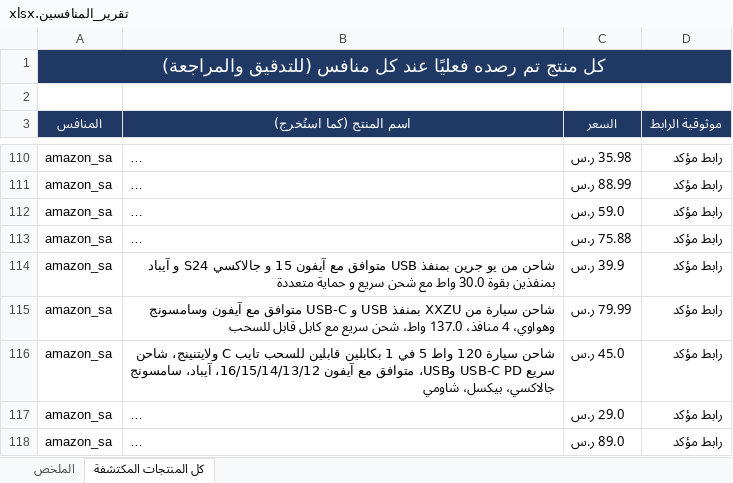
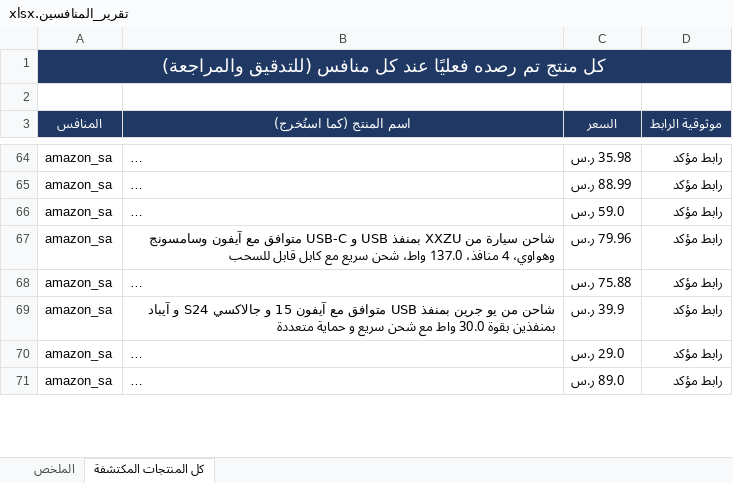
Before and after one commit to wael1997/techtime-market-data, an Excel workbook: data/تقرير_المنافسين.xlsx, sheet كل المنتجات المكتشفة, drawn as a sheet; only a part is shown, gaps mark what is left out; long unchanged cells end in …; values as stored, in another font and other column widths than the file's, no borders; removed rows and columns are numbered as before the commit, all else as after; the diff covers the shown part only; the diff names each change by its address in the sheet, - before the commit and + after, or states it on an @@ line.

Commit message:
تحديث بيانات المنافسين — 2026-10-03

```diff
--- a/data/تقرير_المنافسين.xlsx (sheet كل المنتجات المكتشفة)
+++ b/data/تقرير_المنافسين.xlsx (sheet كل المنتجات المكتشفة)
+row 67: amazon_sa | شاحن سيارة من XXZU بمنفذ USB و USB-C متوافق مع آيفون وسامسونج وهواوي، 4 منافذ، 137.0 واط، شحن سريع مع كابل قابل للسحب | 79.96 ر.س | رابط مؤكد
-row 115: amazon_sa | شاحن سيارة من XXZU بمنفذ USB و USB-C متوافق مع آيفون وسامسونج وهواوي، 4 منافذ، 137.0 واط، شحن سريع مع كابل قابل للسحب | 79.99 ر.س | رابط مؤكد
@@ row 116 moved to row 72: amazon_sa @@
```
Also changed, not shown: 4 added rows, 49 removed rows and 13 edited cells elsewhere in this sheet, sheet الملخص, 2 other files.
